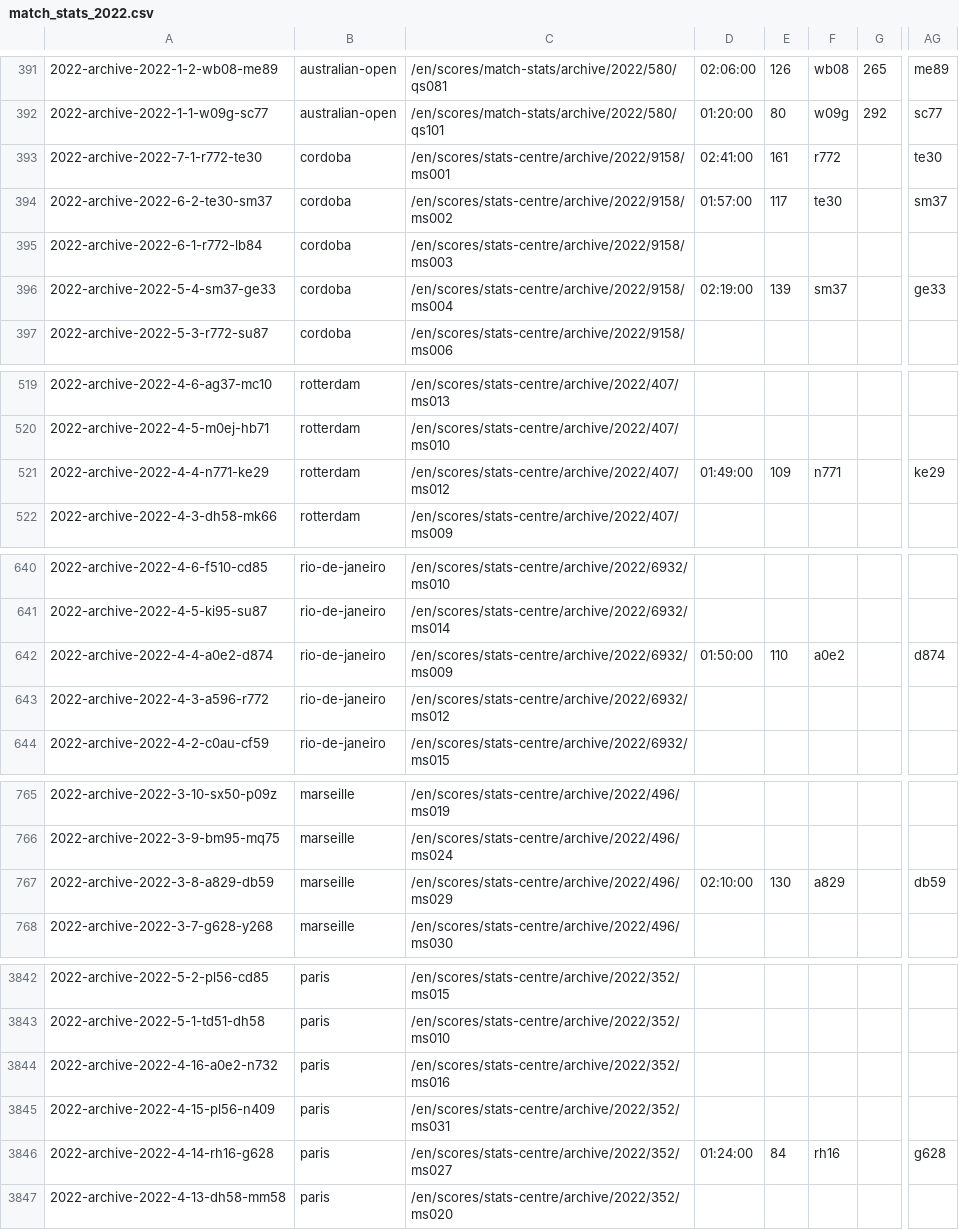
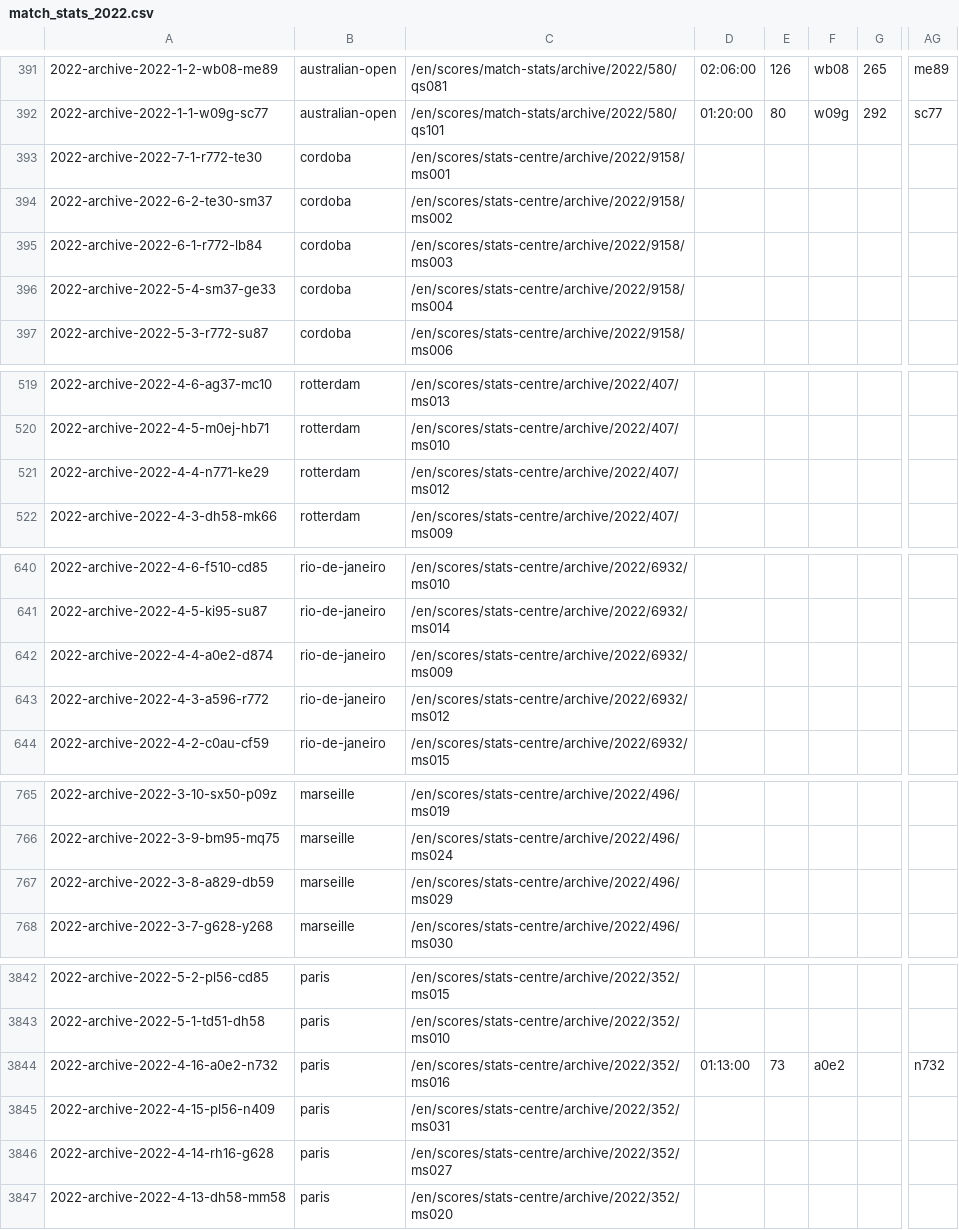
Before and after one commit to armstjc/atp-world-tour-tennis-data, a CSV file: csv/3_match_stats/match_stats_2022.csv, drawn as a sheet; only a part is shown, gaps mark what is left out; the diff covers the shown part only; the diff names each change by its address in the sheet, - before the commit and + after, or states it on an @@ line.

```diff
--- a/csv/3_match_stats/match_stats_2022.csv
+++ b/csv/3_match_stats/match_stats_2022.csv
-D393: 02:41:00
+D393: (empty)
-E393: 161
+E393: (empty)
-F393: r772
+F393: (empty)
-AG393: te30
+AG393: (empty)
-D394: 01:57:00
+D394: (empty)
-E394: 117
+E394: (empty)
-F394: te30
+F394: (empty)
-AG394: sm37
+AG394: (empty)
-D396: 02:19:00
+D396: (empty)
-E396: 139
+E396: (empty)
-F396: sm37
+F396: (empty)
-AG396: ge33
+AG396: (empty)
-D521: 01:49:00
+D521: (empty)
-E521: 109
+E521: (empty)
-F521: n771
+F521: (empty)
-AG521: ke29
+AG521: (empty)
-D642: 01:50:00
+D642: (empty)
-E642: 110
+E642: (empty)
-F642: a0e2
+F642: (empty)
-AG642: d874
+AG642: (empty)
-D767: 02:10:00
+D767: (empty)
-E767: 130
+E767: (empty)
-F767: a829
+F767: (empty)
-AG767: db59
+AG767: (empty)
-D3844: (empty)
+D3844: 01:13:00
-E3844: (empty)
+E3844: 73
-F3844: (empty)
+F3844: a0e2
-AG3844: (empty)
+AG3844: n732
-D3846: 01:24:00
+D3846: (empty)
-E3846: 84
+E3846: (empty)
-F3846: rh16
+F3846: (empty)
-AG3846: g628
+AG3846: (empty)
```
Also changed, not shown: 124 edited cells elsewhere in this file.
